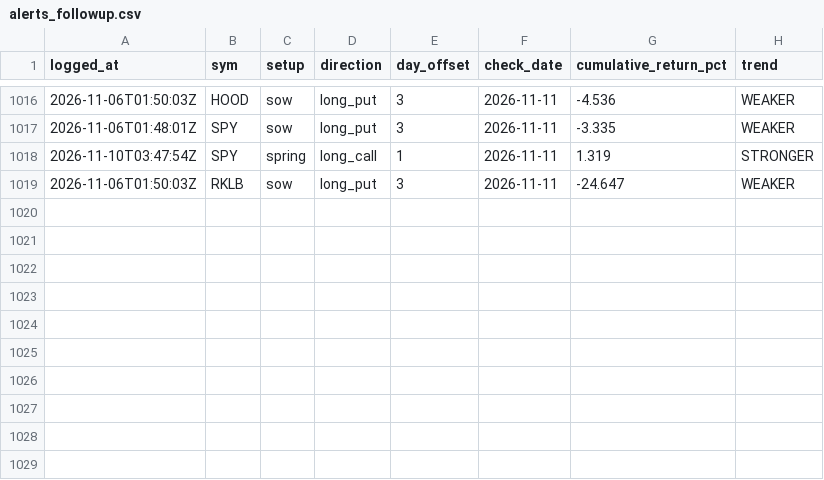
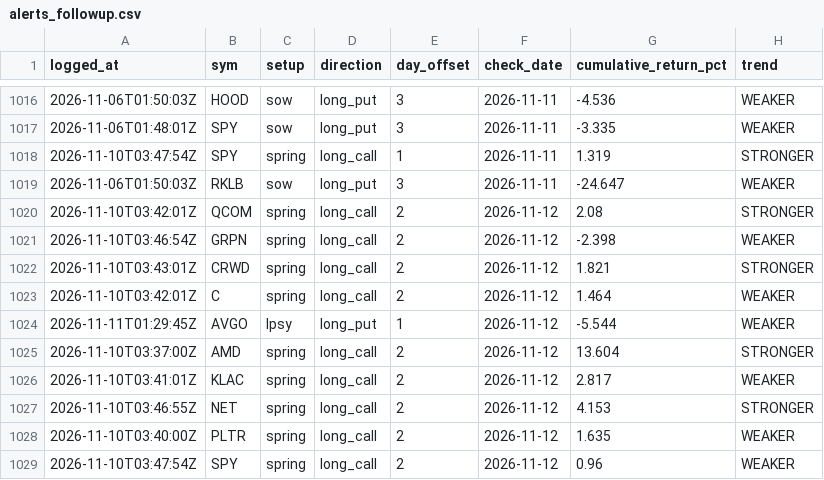
Before and after one commit to phani4393/wyckoff-scanner-ci, a CSV file: data/alerts_followup.csv, drawn as a sheet; only a part is shown, gaps mark what is left out.

```diff
--- a/data/alerts_followup.csv
+++ b/data/alerts_followup.csv
@@ -1019 +1019,11 @@ logged_at,sym,setup,direction,day_offset,check_date,cumulative_return_pct,trend
 2026-11-06T01:50:03Z,RKLB,sow,long_put,3,2026-11-11,-24.647,WEAKER
+2026-11-10T03:42:01Z,QCOM,spring,long_call,2,2026-11-12,2.08,STRONGER
+2026-11-10T03:46:54Z,GRPN,spring,long_call,2,2026-11-12,-2.398,WEAKER
+2026-11-10T03:43:01Z,CRWD,spring,long_call,2,2026-11-12,1.821,STRONGER
+2026-11-10T03:42:01Z,C,spring,long_call,2,2026-11-12,1.464,WEAKER
+2026-11-11T01:29:45Z,AVGO,lpsy,long_put,1,2026-11-12,-5.544,WEAKER
+2026-11-10T03:37:00Z,AMD,spring,long_call,2,2026-11-12,13.604,STRONGER
+2026-11-10T03:41:01Z,KLAC,spring,long_call,2,2026-11-12,2.817,WEAKER
+2026-11-10T03:46:55Z,NET,spring,long_call,2,2026-11-12,4.153,STRONGER
+2026-11-10T03:40:00Z,PLTR,spring,long_call,2,2026-11-12,1.635,WEAKER
+2026-11-10T03:47:54Z,SPY,spring,long_call,2,2026-11-12,0.96,WEAKER
```
